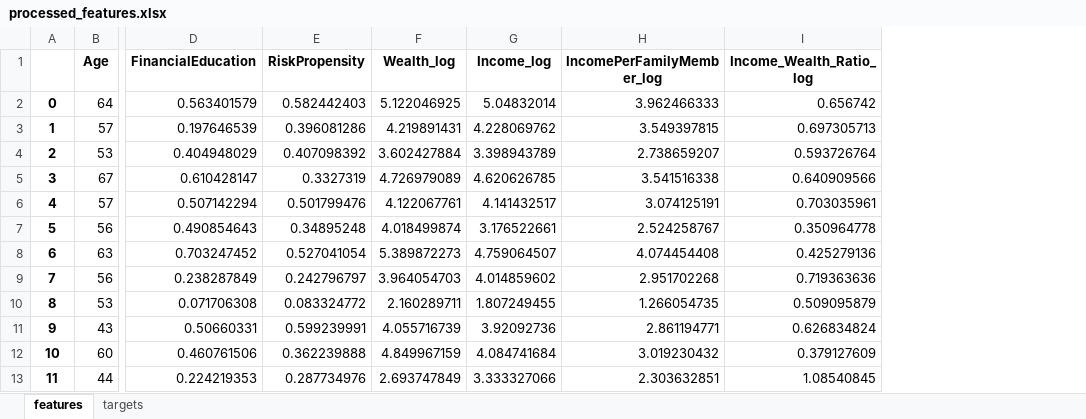
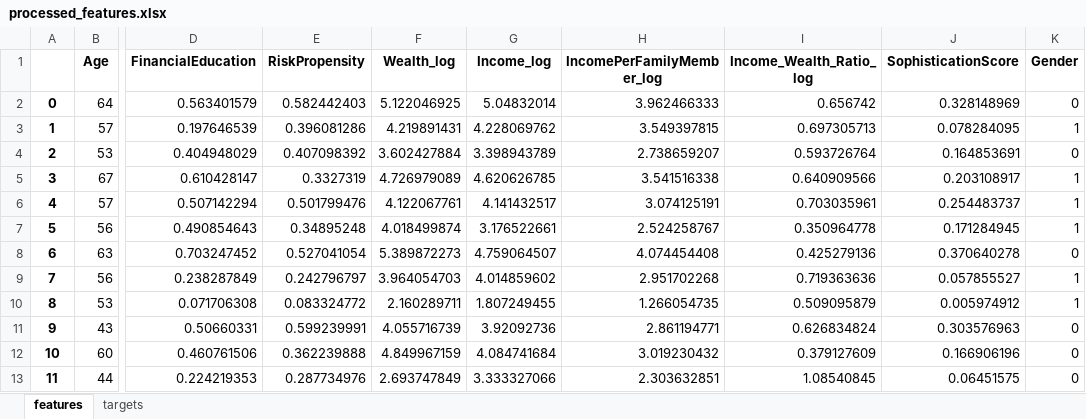
Before and after one commit to Smael-olk/Fintech, an Excel workbook: Business Case 2/processed_features.xlsx, sheet features, drawn as a sheet; only a part is shown, gaps mark what is left out; values as stored, in another font and other column widths than the file's, no borders; the diff names each change by its address in the sheet, - before the commit and + after, or states it on an @@ line.

```diff
--- a/Business Case 2/processed_features.xlsx (sheet features)
+++ b/Business Case 2/processed_features.xlsx (sheet features)
+column J (SophisticationScore), rows 2-13: 0.328148969 | 0.078284095 | 0.164853691 | 0.203108917 | 0.254483737 | 0.171284945 | 0.370640278 | 0.057855527 | 0.005974912 | 0.303576963 | 0.166906196 | 0.06451575
+column K (Gender), rows 2-13: 0 | 1 | 0 | 1 | 1 | 1 | 0 | 1 | 1 | 0 | 0 | 0
```
Also changed, not shown: 4 other files.
